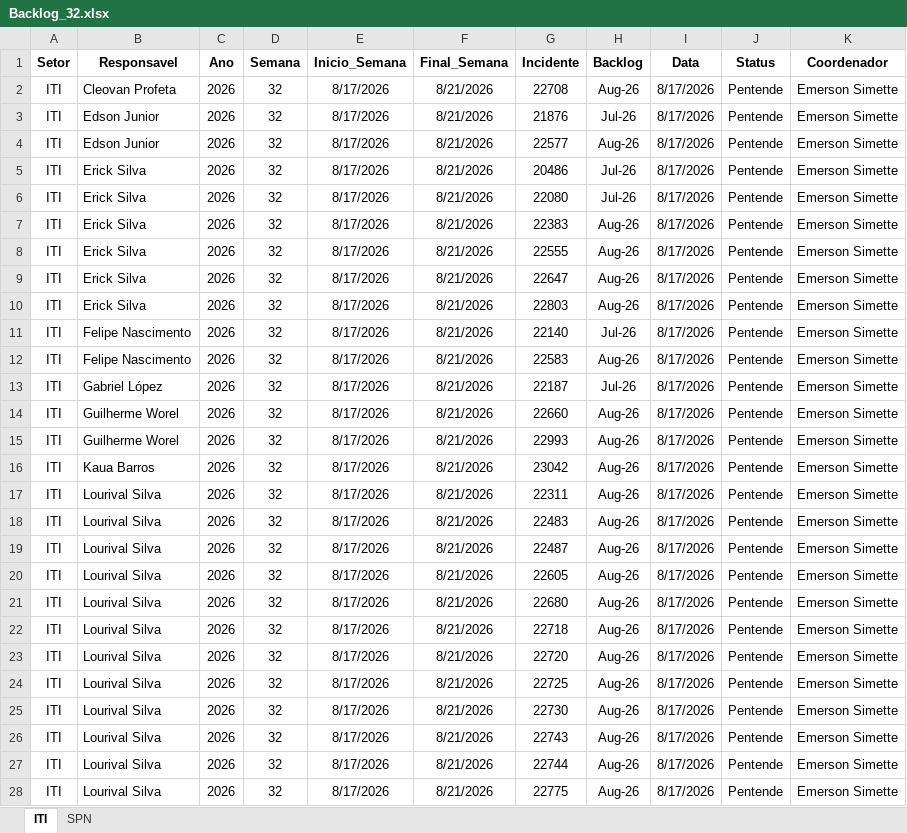
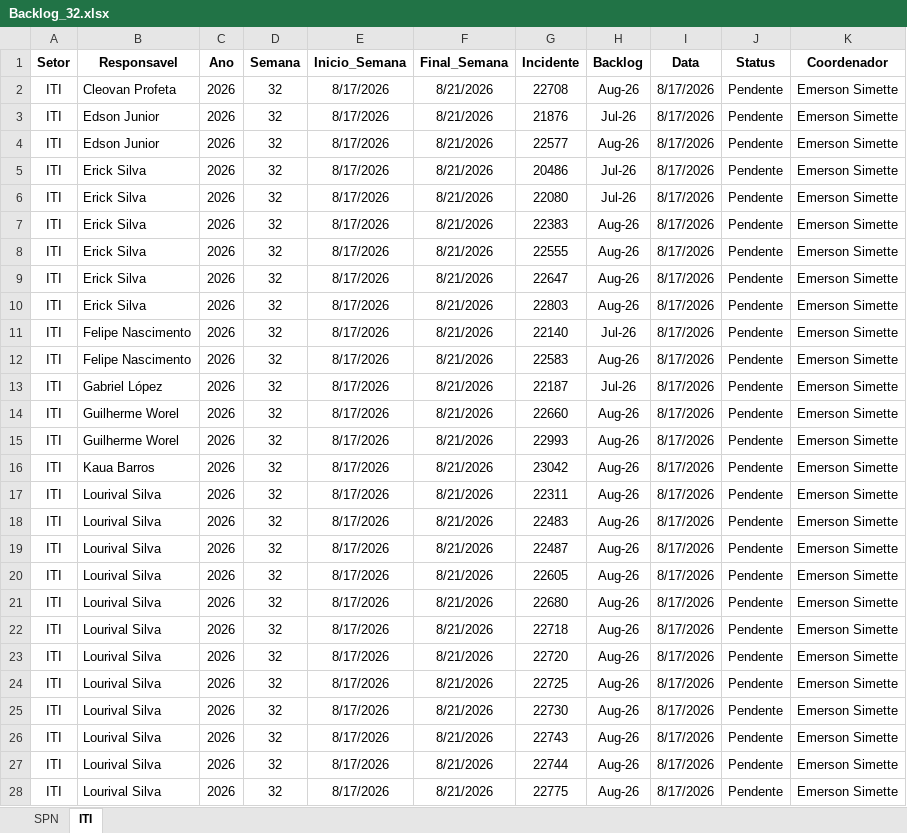
Before and after one commit to GeekFrancisco/Franciscodatais, an Excel workbook: data/base/Backlog_32.xlsx, sheet ITI, drawn as a sheet; only a part is shown; values as stored, in another font and other column widths than the file's, no borders; the diff covers the shown part only; the diff names each change by its address in the sheet, - before the commit and + after, or states it on an @@ line.

```diff
--- a/data/base/Backlog_32.xlsx (sheet ITI)
+++ b/data/base/Backlog_32.xlsx (sheet ITI)
@@ sheet tab order changed: SPN | ITI @@
-J2:J28 (Status): Pentende
+J2:J28 (Status): Pendente
```
Also changed, not shown: 33 edited cells elsewhere in this sheet, data/base/consolidado.xlsx.
